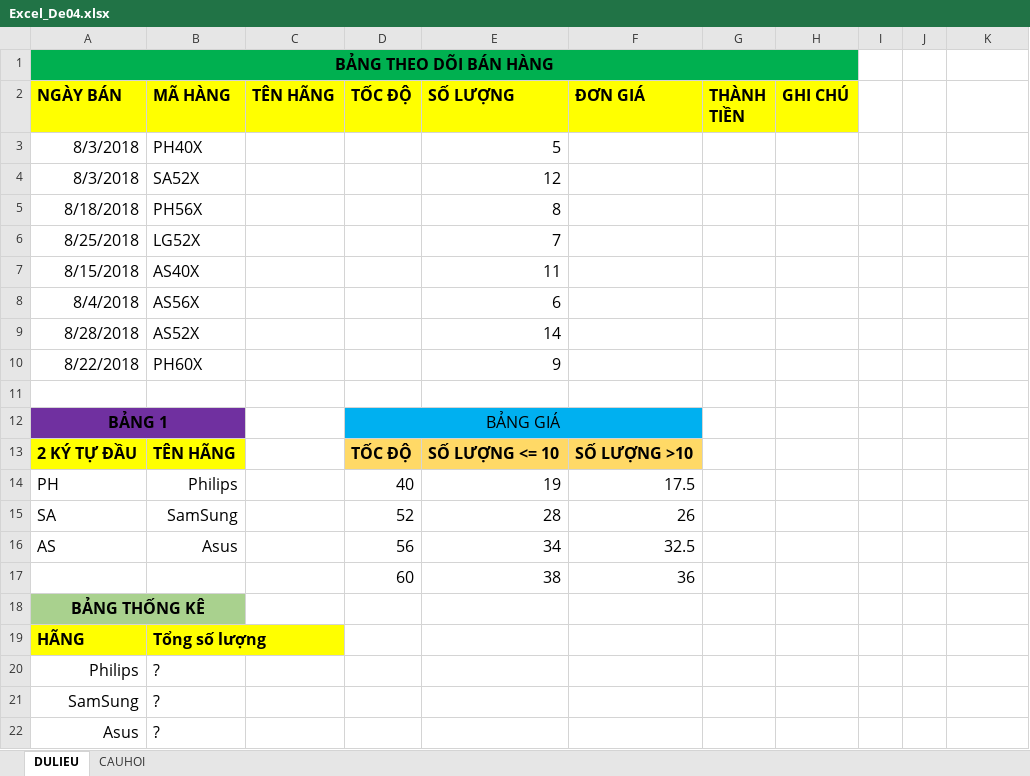
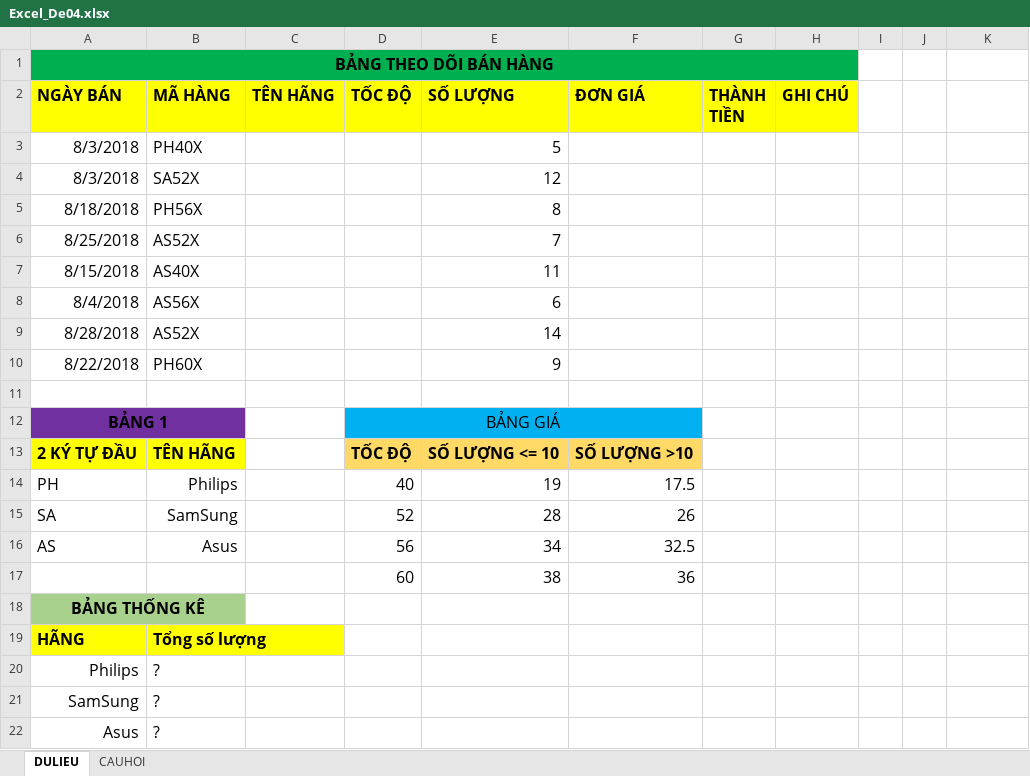
Before and after one commit to thinhdoanvu/Office, an Excel workbook: Ontap/Excel/Excel_De04.xlsx, sheet DULIEU, drawn as a sheet; values as stored, in another font and other column widths than the file's, no borders; conditional formats not drawn; the diff names each change by its address in the sheet, - before the commit and + after, or states it on an @@ line.

Commit message:
Add files via upload

```diff
--- a/Ontap/Excel/Excel_De04.xlsx (sheet DULIEU)
+++ b/Ontap/Excel/Excel_De04.xlsx (sheet DULIEU)
-B6 (MÃ HÀNG): LG52X
+B6 (MÃ HÀNG): AS52X
```
